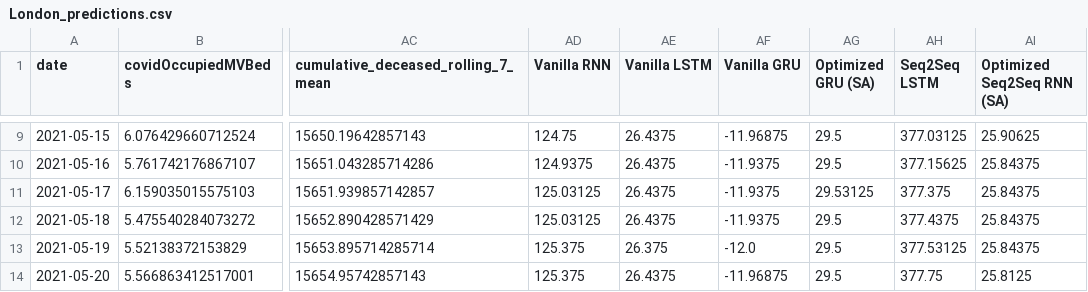
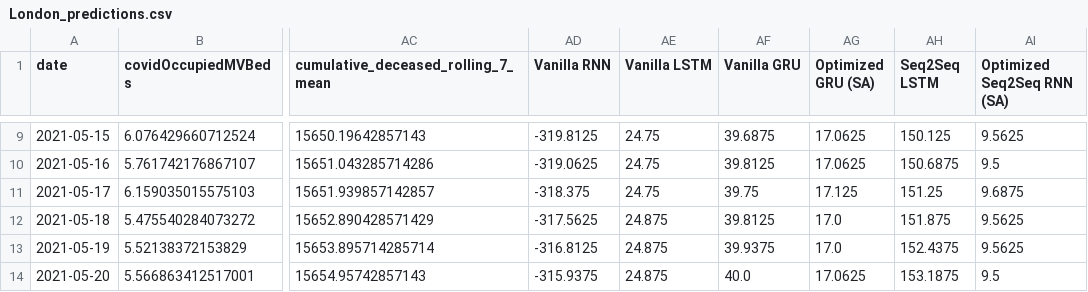
Before and after one commit to michaelajao/Multivate-forecasting, a CSV file: reports/results/London_predictions.csv, drawn as a sheet; only a part is shown, gaps mark what is left out; the diff covers the shown part only; the diff names each change by its address in the sheet, - before the commit and + after, or states it on an @@ line.

```diff
--- a/reports/results/London_predictions.csv
+++ b/reports/results/London_predictions.csv
-AD9 (Vanilla RNN): 124.75
+AD9 (Vanilla RNN): -319.8125
-AE9:AE11 (Vanilla LSTM): 26.4375
+AE9:AE11 (Vanilla LSTM): 24.75
-AF9 (Vanilla GRU): -11.96875
+AF9 (Vanilla GRU): 39.6875
-AG9:AG10 (Optimized GRU (SA)): 29.5
+AG9:AG10 (Optimized GRU (SA)): 17.0625
-AH9 (Seq2Seq LSTM): 377.03125
+AH9 (Seq2Seq LSTM): 150.125
-AI9 (Optimized Seq2Seq RNN (SA)): 25.90625
+AI9 (Optimized Seq2Seq RNN (SA)): 9.5625
-AD10 (Vanilla RNN): 124.9375
+AD10 (Vanilla RNN): -319.0625
-AF10 (Vanilla GRU): -11.9375
+AF10 (Vanilla GRU): 39.8125
-AH10 (Seq2Seq LSTM): 377.15625
+AH10 (Seq2Seq LSTM): 150.6875
-AI10 (Optimized Seq2Seq RNN (SA)): 25.84375
+AI10 (Optimized Seq2Seq RNN (SA)): 9.5
-AD11 (Vanilla RNN): 125.03125
+AD11 (Vanilla RNN): -318.375
-AF11 (Vanilla GRU): -11.9375
+AF11 (Vanilla GRU): 39.75
-AG11 (Optimized GRU (SA)): 29.53125
+AG11 (Optimized GRU (SA)): 17.125
-AH11 (Seq2Seq LSTM): 377.375
+AH11 (Seq2Seq LSTM): 151.25
-AI11 (Optimized Seq2Seq RNN (SA)): 25.84375
+AI11 (Optimized Seq2Seq RNN (SA)): 9.6875
-AD12 (Vanilla RNN): 125.03125
+AD12 (Vanilla RNN): -317.5625
-AE12 (Vanilla LSTM): 26.4375
+AE12 (Vanilla LSTM): 24.875
-AF12 (Vanilla GRU): -11.9375
+AF12 (Vanilla GRU): 39.8125
-AG12:AG13 (Optimized GRU (SA)): 29.5
+AG12:AG13 (Optimized GRU (SA)): 17.0
-AH12 (Seq2Seq LSTM): 377.4375
+AH12 (Seq2Seq LSTM): 151.875
-AI12:AI13 (Optimized Seq2Seq RNN (SA)): 25.84375
+AI12:AI13 (Optimized Seq2Seq RNN (SA)): 9.5625
-AD13 (Vanilla RNN): 125.375
+AD13 (Vanilla RNN): -316.8125
-AE13 (Vanilla LSTM): 26.375
+AE13 (Vanilla LSTM): 24.875
-AF13 (Vanilla GRU): -12.0
+AF13 (Vanilla GRU): 39.9375
-AH13 (Seq2Seq LSTM): 377.53125
+AH13 (Seq2Seq LSTM): 152.4375
-AD14 (Vanilla RNN): 125.375
+AD14 (Vanilla RNN): -315.9375
-AE14 (Vanilla LSTM): 26.4375
+AE14 (Vanilla LSTM): 24.875
-AF14 (Vanilla GRU): -11.96875
+AF14 (Vanilla GRU): 40.0
-AG14 (Optimized GRU (SA)): 29.5
+AG14 (Optimized GRU (SA)): 17.0625
-AH14 (Seq2Seq LSTM): 377.75
+AH14 (Seq2Seq LSTM): 153.1875
-AI14 (Optimized Seq2Seq RNN (SA)): 25.8125
+AI14 (Optimized Seq2Seq RNN (SA)): 9.5
```
Also changed, not shown: 108 edited cells elsewhere in this file, reports/metrics/London_final_metrics.csv, reports/results/100_pinn_England_results.csv, 27 other files.
